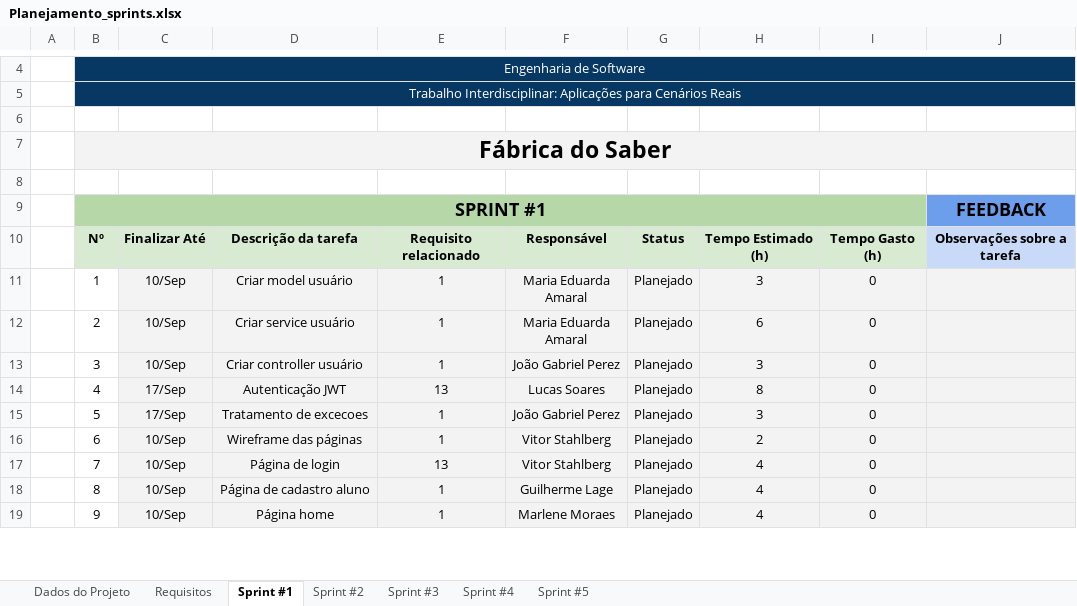
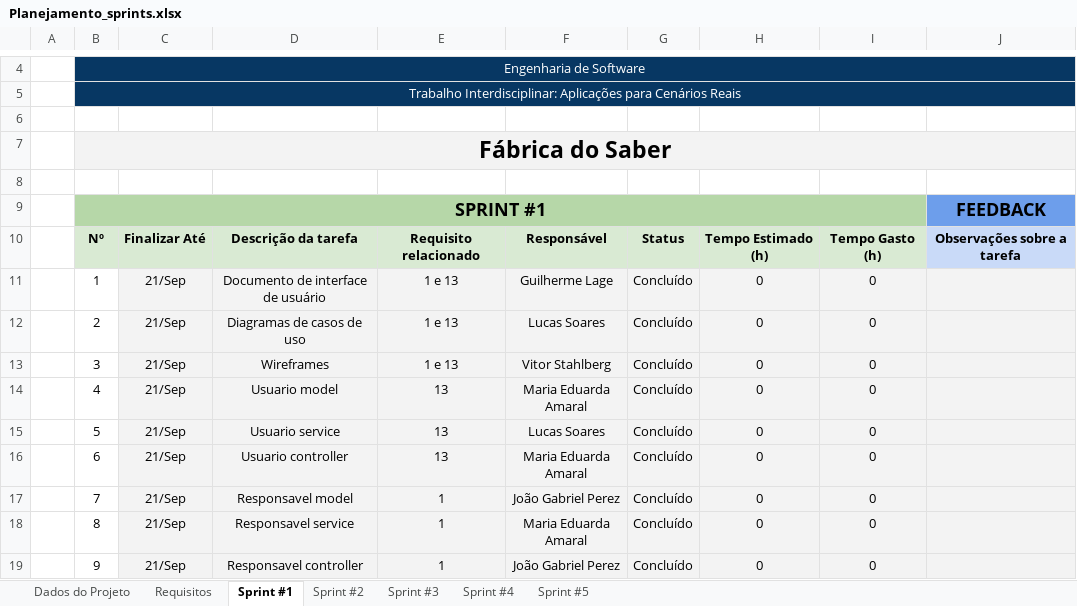
Before and after one commit to ICEI-PUC-Minas-PPLES-TI/plf-es-2023-2-ti3-6653100-fabrica-do-saber, an Excel workbook: Artefatos/sprints/Planejamento_sprints.xlsx, sheet Sprint #1, drawn as a sheet; only a part is shown, gaps mark what is left out; values as stored, in another font and other column widths than the file's, no borders; conditional formats not drawn; the diff covers the shown part only; the diff names each change by its address in the sheet, - before the commit and + after, or states it on an @@ line.

Commit message:
doc: update planejamento_sprint

```diff
--- a/Artefatos/sprints/Planejamento_sprints.xlsx (sheet Sprint #1)
+++ b/Artefatos/sprints/Planejamento_sprints.xlsx (sheet Sprint #1)
-C11:C13: 10/Sep
+C11:C13: 21/Sep
-D11: Criar model usuário
+D11: Documento de interface de usuário
-E11:E13: 1
+E11:E13: 1 e 13
-F11: Maria Eduarda Amaral
+F11: Guilherme Lage
-G11:G19: Planejado
+G11:G19: Concluído
-H11: 3
+H11: 0
-D12: Criar service usuário
+D12: Diagramas de casos de uso
-F12: Maria Eduarda Amaral
+F12: Lucas Soares
-H12: 6
+H12: 0
-D13: Criar controller usuário
+D13: Wireframes
-F13: João Gabriel Perez
+F13: Vitor Stahlberg
-H13: 3
+H13: 0
-C14:C15: 17/Sep
+C14:C15: 21/Sep
-D14: Autenticação JWT
+D14: Usuario model
-F14: Lucas Soares
+F14: Maria Eduarda Amaral
-H14: 8
+H14: 0
-D15: Tratamento de excecoes
+D15: Usuario service
-E15:E16: 1
+E15:E16: 13
-F15: João Gabriel Perez
+F15: Lucas Soares
-H15: 3
+H15: 0
-C16:C19: 10/Sep
+C16:C19: 21/Sep
-D16: Wireframe das páginas
+D16: Usuario controller
-F16: Vitor Stahlberg
+F16: Maria Eduarda Amaral
-H16: 2
+H16: 0
-D17: Página de login
+D17: Responsavel model
-E17: 13
+E17: 1
-F17: Vitor Stahlberg
+F17: João Gabriel Perez
-H17:H19: 4
+H17:H19: 0
-D18: Página de cadastro aluno
+D18: Responsavel service
-F18: Guilherme Lage
+F18: Maria Eduarda Amaral
-D19: Página home
+D19: Responsavel controller
-F19: Marlene Moraes
+F19: João Gabriel Perez
```
Also changed, not shown: 1 added row, 1 removed row, 66 edited cells and cell formats elsewhere in this sheet, sheet Sprint #2, sheet Requisitos, sheet Dados do Projeto, hidden cells, charts or pictures.
